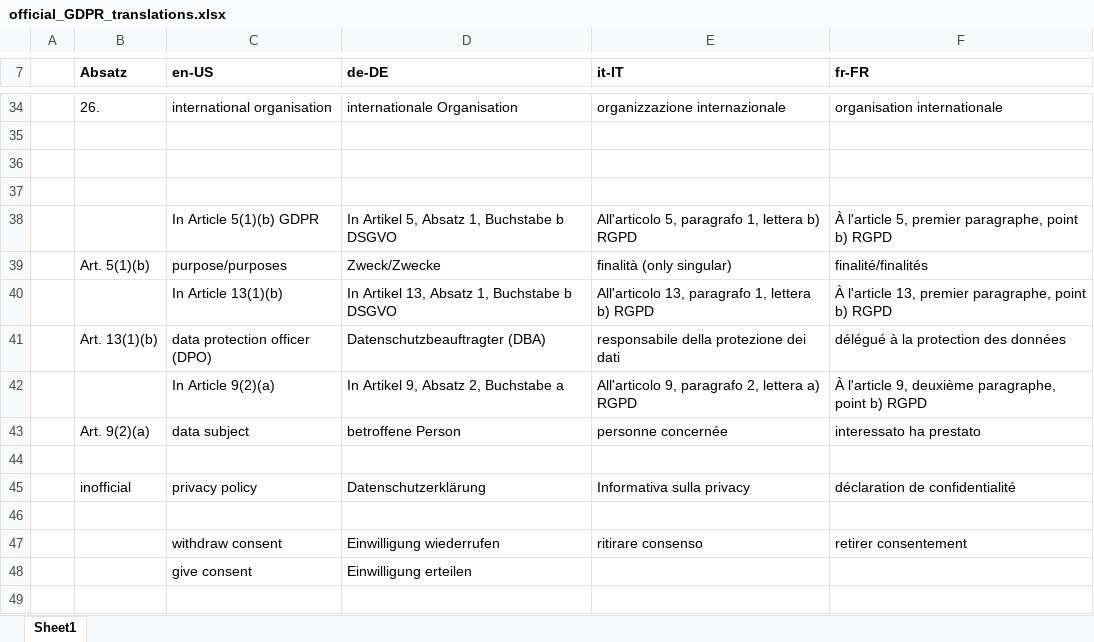
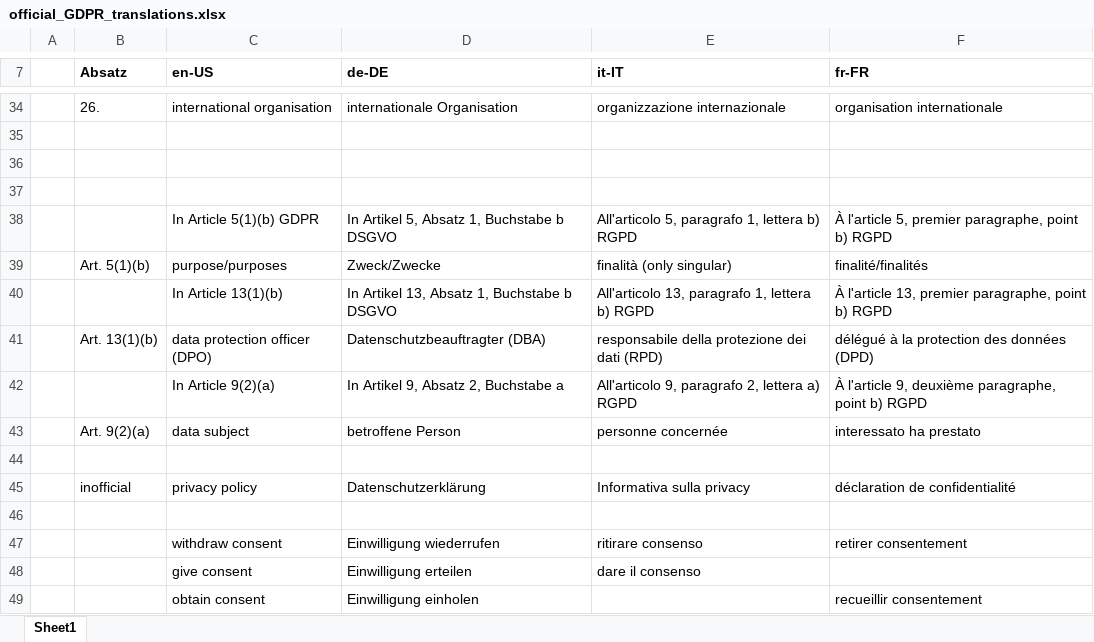
Before and after one commit to trapeze-project/trapeze-dashboard, an Excel workbook: lang/official_GDPR_translations.xlsx, sheet Sheet1, drawn as a sheet; only a part is shown, gaps mark what is left out; values as stored, in another font and other column widths than the file's, no borders; the diff names each change by its address in the sheet, - before the commit and + after, or states it on an @@ line.

```diff
--- a/lang/official_GDPR_translations.xlsx (sheet Sheet1)
+++ b/lang/official_GDPR_translations.xlsx (sheet Sheet1)
-E41 (it-IT): responsabile della protezione dei dati
+E41 (it-IT): responsabile della protezione dei dati (RPD)
-F41 (fr-FR): délégué à la protection des données
+F41 (fr-FR): délégué à la protection des données (DPD)
-E48 (it-IT): (empty)
+E48 (it-IT): dare il consenso
+row 49:  |  | obtain consent | Einwilligung einholen |  | recueillir consentement
```
Also changed, not shown: 2 other files.
